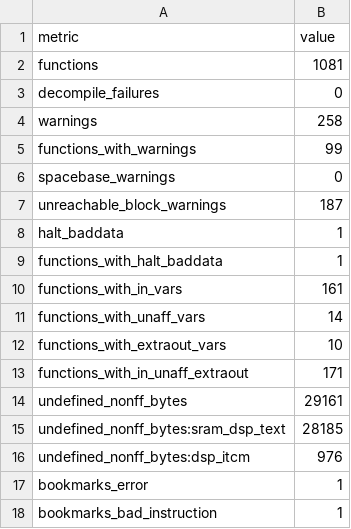
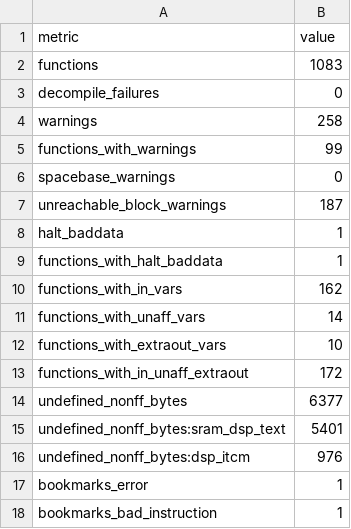
Before and after one commit to Reid-n0rc/FT-710_Firmware, a TSV file: decomp/ifdsp/hifi4/quality.tsv, drawn as a sheet; only a part is shown.

```diff
--- a/decomp/ifdsp/hifi4/quality.tsv
+++ b/decomp/ifdsp/hifi4/quality.tsv
@@ -1,3 +1,3 @@
 metric	value
-functions	1081
+functions	1083
 decompile_failures	0
@@ -9,8 +9,8 @@ halt_baddata	1
 functions_with_halt_baddata	1
-functions_with_in_vars	161
+functions_with_in_vars	162
 functions_with_unaff_vars	14
 functions_with_extraout_vars	10
-functions_with_in_unaff_extraout	171
-undefined_nonff_bytes	29161
-undefined_nonff_bytes:sram_dsp_text	28185
+functions_with_in_unaff_extraout	172
+undefined_nonff_bytes	6377
+undefined_nonff_bytes:sram_dsp_text	5401
 undefined_nonff_bytes:dsp_itcm	976
```
Also changed, not shown: decomp/display/quality.tsv, decomp/ifdsp/hifi4/functions.tsv, 54 other files.
